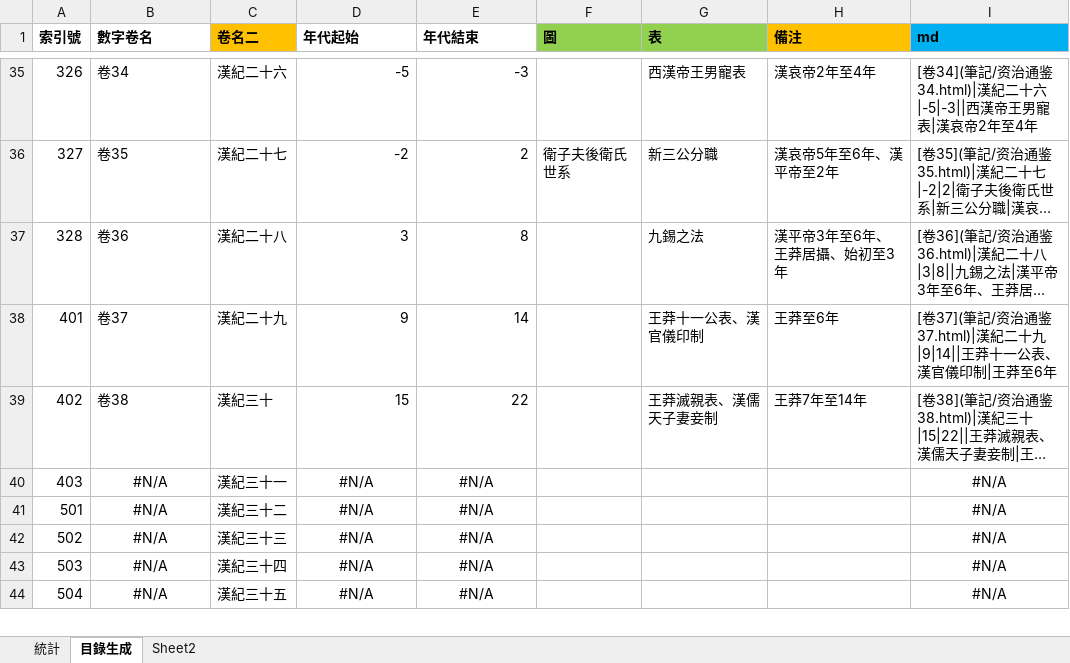
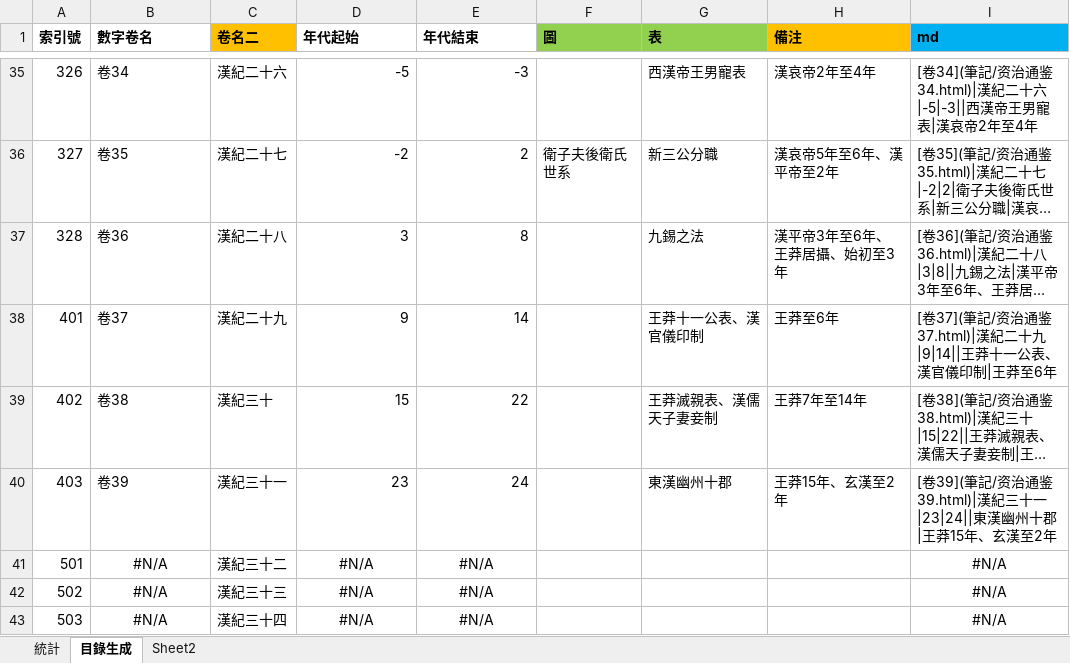
Before and after one commit to gamefang/zizhitongjian, an Excel workbook: 筆記/閱讀數據.xlsx, sheet 目錄生成, drawn as a sheet; only a part is shown, gaps mark what is left out; the shorter side is filled out with more unchanged rows; long unchanged cells end in …; values as stored, in another font and other column widths than the file's, no borders; the diff names each change by its address in the sheet, - before the commit and + after, or states it on an @@ line.

```diff
--- a/筆記/閱讀數據.xlsx (sheet 目錄生成)
+++ b/筆記/閱讀數據.xlsx (sheet 目錄生成)
-B40 (數字卷名): #N/A
+B40 (數字卷名): 卷39
-B40 alignment: center
+B40 alignment: left
-D40 (年代起始): #N/A
+D40 (年代起始): 23
-D40:E40 alignment: center
+D40:E40 alignment: right
-E40 (年代結束): #N/A
+E40 (年代結束): 24
-G40 (表): (empty)
+G40 (表): 東漢幽州十郡
-H40 (備注): (empty)
+H40 (備注): 王莽15年、玄漢至2年
-I40 (md): #N/A
+I40 (md): [卷39](筆記/资治通鉴39.html)|漢紀三十一|23|24||東漢幽州十郡|王莽15年、玄漢至2年
-I40 alignment: center
+I40 alignment: left
```
Also changed, not shown: sheet 統計, charts or pictures, 14 other files.
